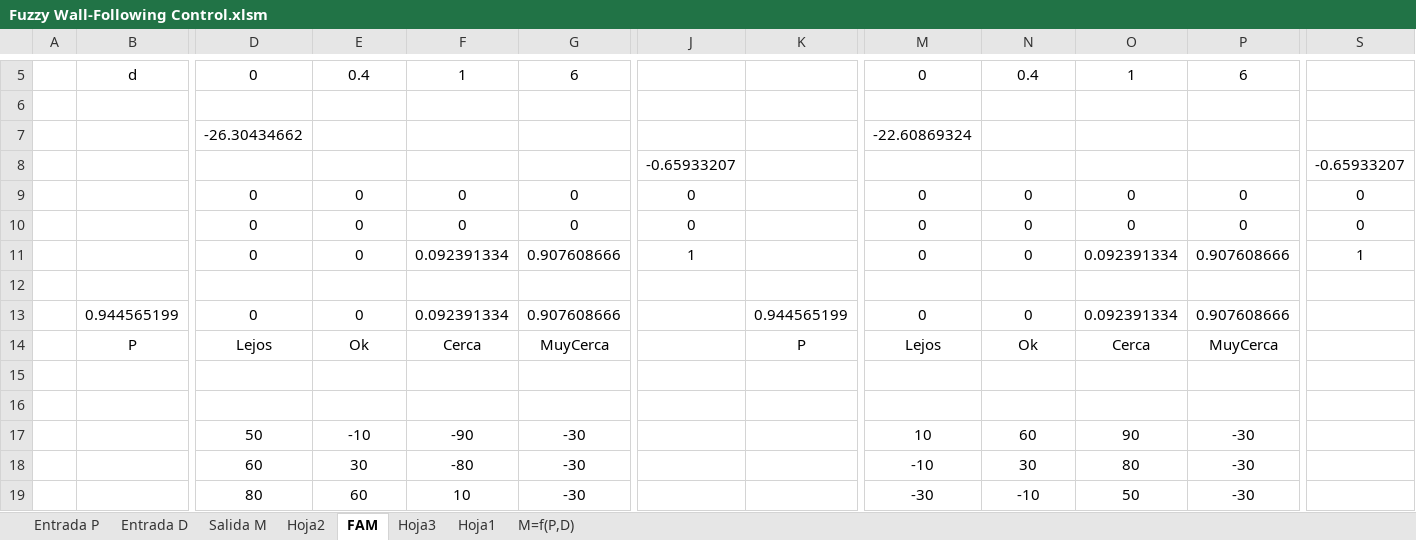
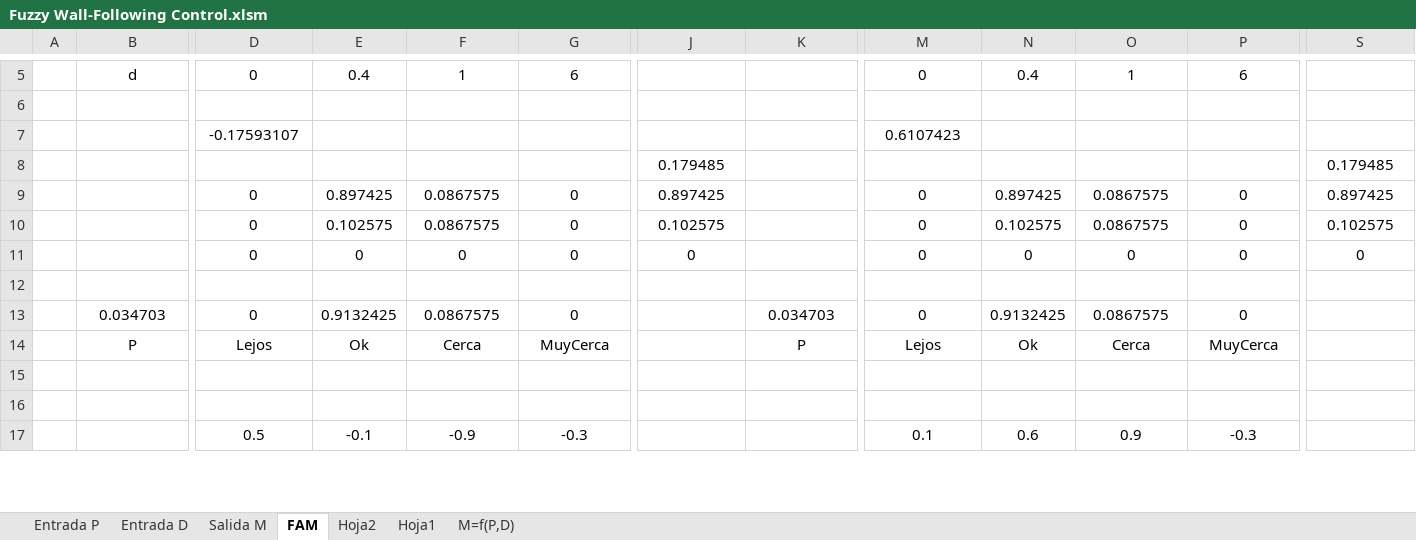
Before and after one commit to bryanqg92/NLG_GENESYS, an Excel workbook: data/Fuzzy Wall-Following Control.xlsm, sheet FAM, drawn as a sheet; only a part is shown, gaps mark what is left out; values as stored, in another font and other column widths than the file's, no borders; removed rows and columns are numbered as before the commit, all else as after; rows hold the shown columns only; the diff covers the shown part only; the diff names each change by its address in the sheet, - before the commit and + after, or states it on an @@ line.

```diff
--- a/data/Fuzzy Wall-Following Control.xlsm (sheet FAM)
+++ b/data/Fuzzy Wall-Following Control.xlsm (sheet FAM)
-sheet tab: Hoja3
@@ sheet tab order changed: Entrada P | Entrada D | Salida M | FAM | Hoja2 | Hoja1 | M=f(P,D) @@
-D7: -26.30434662
+D7: -0.17593107
-M7: -22.60869324
+M7: 0.6107423
-J8: -0.65933207
+J8: 0.179485
-S8: -0.65933207
+S8: 0.179485
-E9: 0
+E9: 0.897425
-F9:F10: 0
+F9:F10: 0.0867575
-J9: 0
+J9: 0.897425
-N9: 0
+N9: 0.897425
-O9:O10: 0
+O9:O10: 0.0867575
-S9: 0
+S9: 0.897425
-E10: 0
+E10: 0.102575
-J10: 0
+J10: 0.102575
-N10: 0
+N10: 0.102575
-S10: 0
+S10: 0.102575
-F11: 0.092391334
+F11: 0
-G11: 0.907608666
+G11: 0
-J11: 1
+J11: 0
-O11: 0.092391334
+O11: 0
-P11: 0.907608666
+P11: 0
-S11: 1
+S11: 0
-B13: 0.944565199
+B13: 0.034703
-E13: 0
+E13: 0.9132425
-F13: 0.092391334
+F13: 0.0867575
-G13: 0.907608666
+G13: 0
-K13: 0.944565199
+K13: 0.034703
-N13: 0
+N13: 0.9132425
-O13: 0.092391334
+O13: 0.0867575
-P13: 0.907608666
+P13: 0
-row 17:  |  | 50 | -10 | -90 | -30 |  |  | 10 | 60 | 90 | -30
-row 18:  |  | 60 | 30 | -80 | -30 |  |  | -10 | 30 | 80 | -30
-row 19:  |  | 80 | 60 | 10 | -30 |  |  | -30 | -10 | 50 | -30
+row 17:  |  | 0.5 | -0.1 | -0.9 | -0.3 |  |  | 0.1 | 0.6 | 0.9 | -0.3
```
Also changed, not shown: other rows of this sheet, sheet Salida M, sheet Hoja1, sheet Hoja2, formulas that keep their value, charts or pictures, 30 other files.
